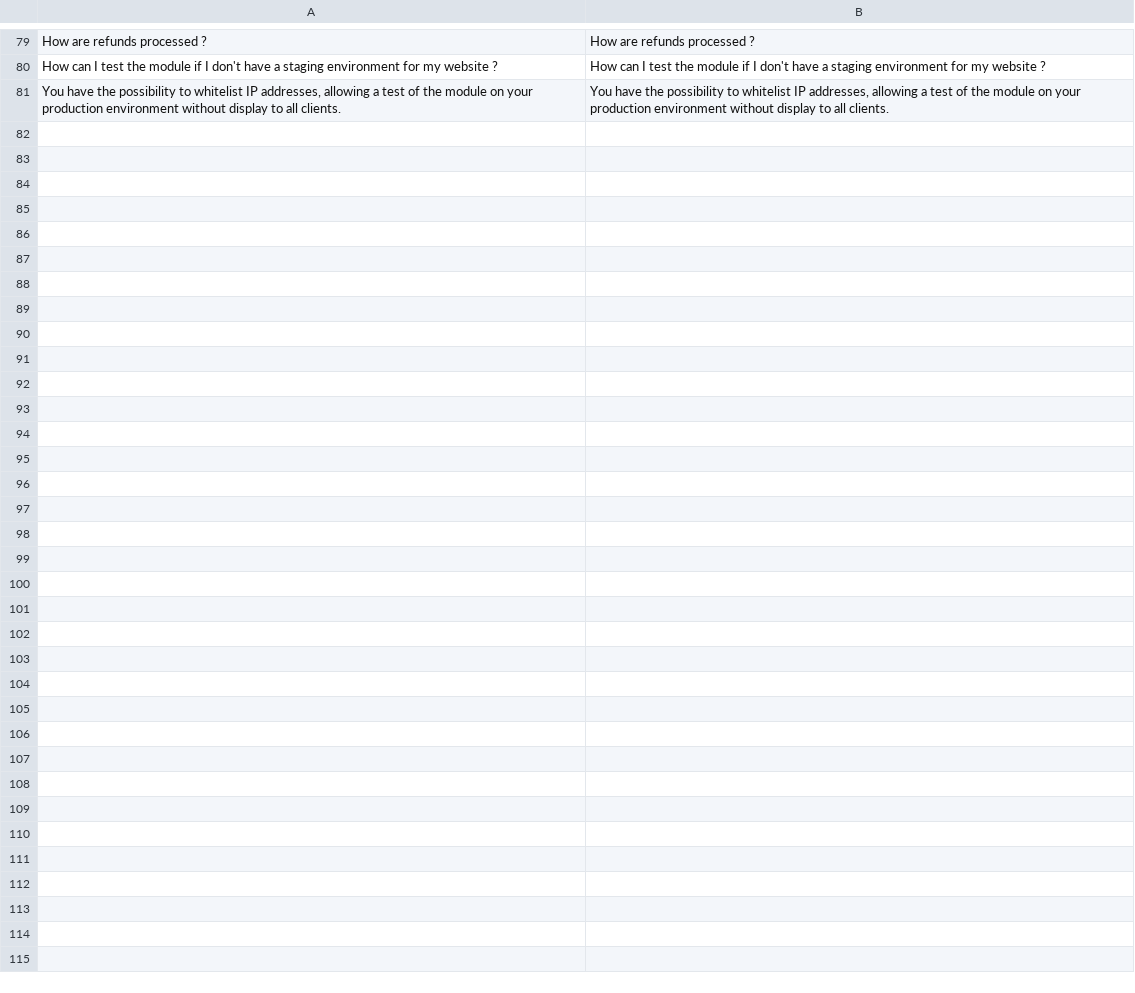
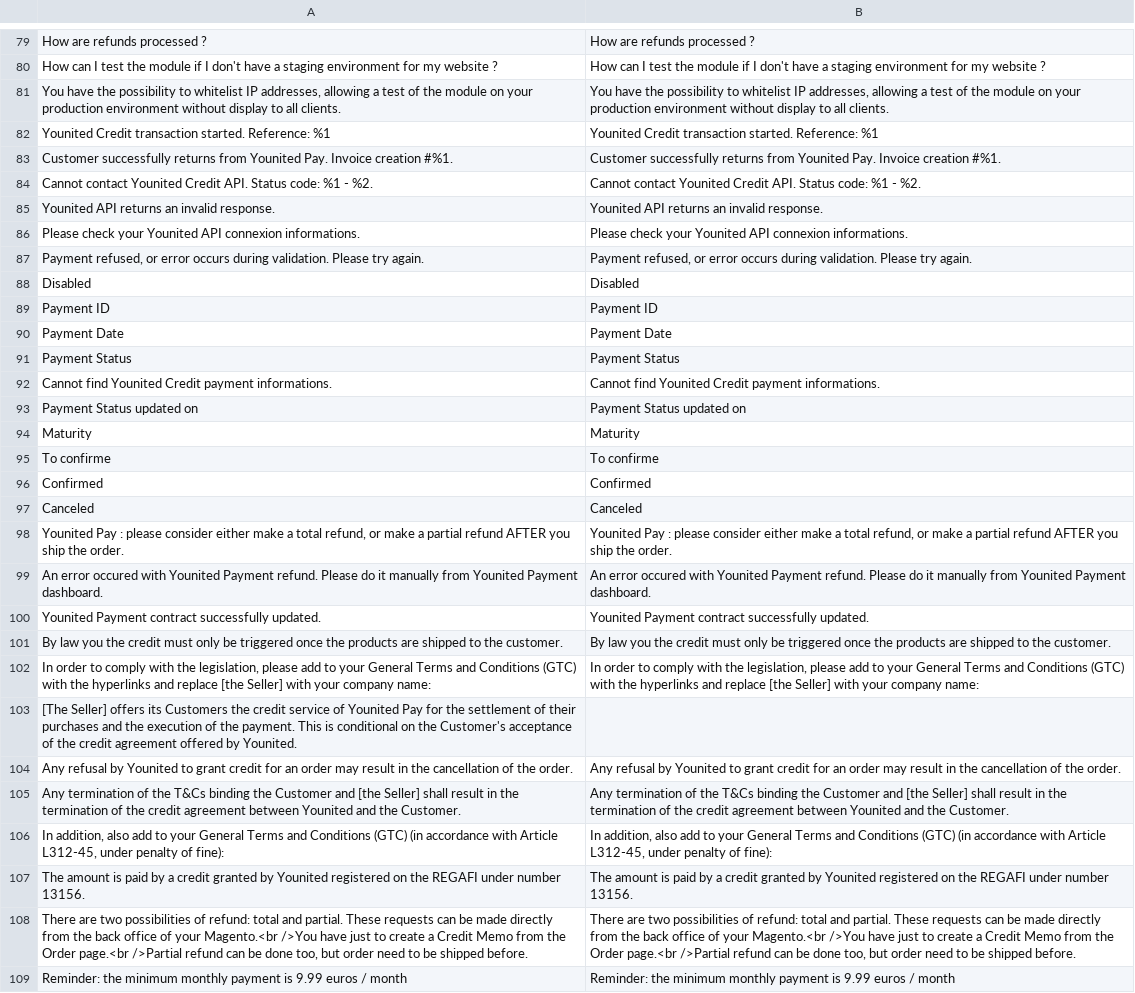
Before and after one commit to YounitedCredit/younitedpay-module-magento2, a CSV file: app/code/YounitedCredit/YounitedPay/i18n/en_US.csv, drawn as a sheet; only a part is shown, gaps mark what is left out.

```diff
--- a/app/code/YounitedCredit/YounitedPay/i18n/en_US.csv
+++ b/app/code/YounitedCredit/YounitedPay/i18n/en_US.csv
@@ -81 +81,29 @@
 "You have the possibility to whitelist IP addresses, allowing a test of the module on your production environment without display to all clients.","You have the possibility to whitelist IP addresses, allowing a test of the module on your production environment without display to all clients."
+"Younited Credit transaction started. Reference: %1","Younited Credit transaction started. Reference: %1"
+"Customer successfully returns from Younited Pay. Invoice creation #%1.","Customer successfully returns from Younited Pay. Invoice creation #%1."
+"Cannot contact Younited Credit API. Status code: %1 - %2.","Cannot contact Younited Credit API. Status code: %1 - %2."
+"Younited API returns an invalid response.","Younited API returns an invalid response."
+"Please check your Younited API connexion informations.","Please check your Younited API connexion informations."
+"Payment refused, or error occurs during validation. Please try again.","Payment refused, or error occurs during validation. Please try again."
+"Disabled","Disabled"
+"Payment ID","Payment ID"
+"Payment Date","Payment Date"
+"Payment Status","Payment Status"
+"Cannot find Younited Credit payment informations.","Cannot find Younited Credit payment informations."
+"Payment Status updated on","Payment Status updated on"
+"Maturity","Maturity"
+"To confirme","To confirme"
+"Confirmed","Confirmed"
+"Canceled","Canceled"
+"Younited Pay : please consider either make a total refund, or make a partial refund AFTER you ship the order.","Younited Pay : please consider either make a total refund, or make a partial refund AFTER you ship the order."
+"An error occured with Younited Payment refund. Please do it manually from Younited Payment dashboard.","An error occured with Younited Payment refund. Please do it manually from Younited Payment dashboard."
+"Younited Payment contract successfully updated.","Younited Payment contract successfully updated."
+"By law you the credit must only be triggered once the products are shipped to the customer.","By law you the credit must only be triggered once the products are shipped to the customer."
+"In order to comply with the legislation, please add to your General Terms and Conditions (GTC) with the hyperlinks and replace [the Seller] with your company name:","In order to comply with the legislation, please add to your General Terms and Conditions (GTC) with the hyperlinks and replace [the Seller] with your company name:"
+"[The Seller] offers its Customers the credit service of Younited Pay for the settlement of their purchases and the execution of the payment. This is conditional on the Customer's acceptance of the credit agreement offered by Younited.",""
+"Any refusal by Younited to grant credit for an order may result in the cancellation of the order.","Any refusal by Younited to grant credit for an order may result in the cancellation of the order."
+"Any termination of the T&Cs binding the Customer and [the Seller] shall result in the termination of the credit agreement between Younited and the Customer.","Any termination of the T&Cs binding the Customer and [the Seller] shall result in the termination of the credit agreement between Younited and the Customer."
+"In addition, also add to your General Terms and Conditions (GTC) (in accordance with Article L312-45, under penalty of fine):","In addition, also add to your General Terms and Conditions (GTC) (in accordance with Article L312-45, under penalty of fine):"
+"The amount is paid by a credit granted by Younited registered on the REGAFI under number 13156.","The amount is paid by a credit granted by Younited registered on the REGAFI under number 13156."
+"There are two possibilities of refund: total and partial. These requests can be made directly from the back office of your Magento.<br />You have just to create a Credit Memo from the Order page.<br />Partial refund can be done too, but order need to be shipped before.","There are two possibilities of refund: total and partial. These requests can be made directly from the back office of your Magento.<br />You have just to create a Credit Memo from the Order page.<br />Partial refund can be done too, but order need to be shipped before."
+"Reminder: the minimum monthly payment is 9.99 euros / month","Reminder: the minimum monthly payment is 9.99 euros / month"
```
Also changed, not shown: app/code/YounitedCredit/YounitedPay/i18n/fr_FR.csv, 41 other files.
